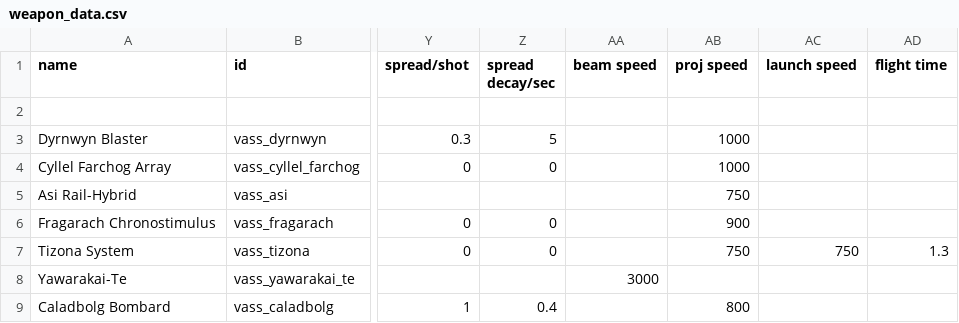
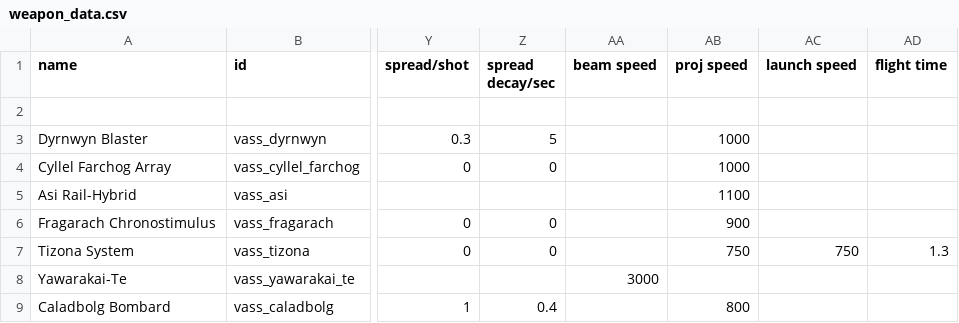
Before and after one commit to Nicke535/the-vass-public, a CSV file: data/weapons/weapon_data.csv, drawn as a sheet; only a part is shown, gaps mark what is left out; the diff names each change by its address in the sheet, - before the commit and + after, or states it on an @@ line.

```diff
--- a/data/weapons/weapon_data.csv
+++ b/data/weapons/weapon_data.csv
-AB5 (proj speed): 750
+AB5 (proj speed): 1100
```
Also changed, not shown: data/strings/descriptions.csv, 12 other files.
